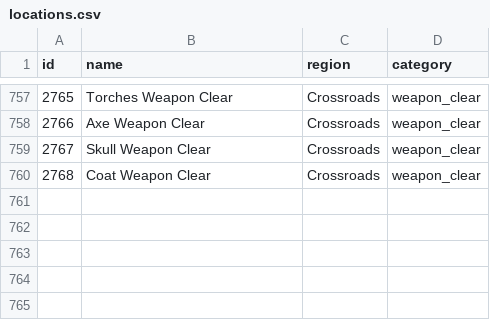
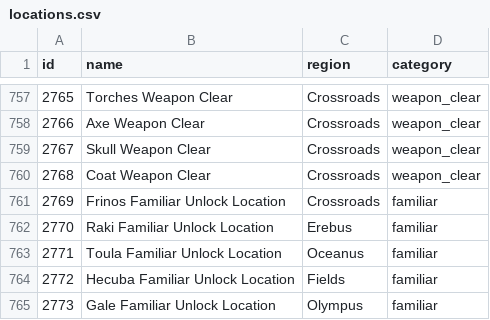
Before and after one commit to Tenacer/Archipelago-HadesII, a CSV file: worlds/hades_ii/data/locations.csv, drawn as a sheet; only a part is shown, gaps mark what is left out.

Commit message:
Add familiar sanity option, items, locations and rules

```diff
--- a/worlds/hades_ii/data/locations.csv
+++ b/worlds/hades_ii/data/locations.csv
@@ -760 +760,6 @@ id,name,region,category
 2768,Coat Weapon Clear,Crossroads,weapon_clear
+2769,Frinos Familiar Unlock Location,Crossroads,familiar
+2770,Raki Familiar Unlock Location,Erebus,familiar
+2771,Toula Familiar Unlock Location,Oceanus,familiar
+2772,Hecuba Familiar Unlock Location,Fields,familiar
+2773,Gale Familiar Unlock Location,Olympus,familiar
```
Also changed, not shown: worlds/hades_ii/data/items.csv, 7 other files.
